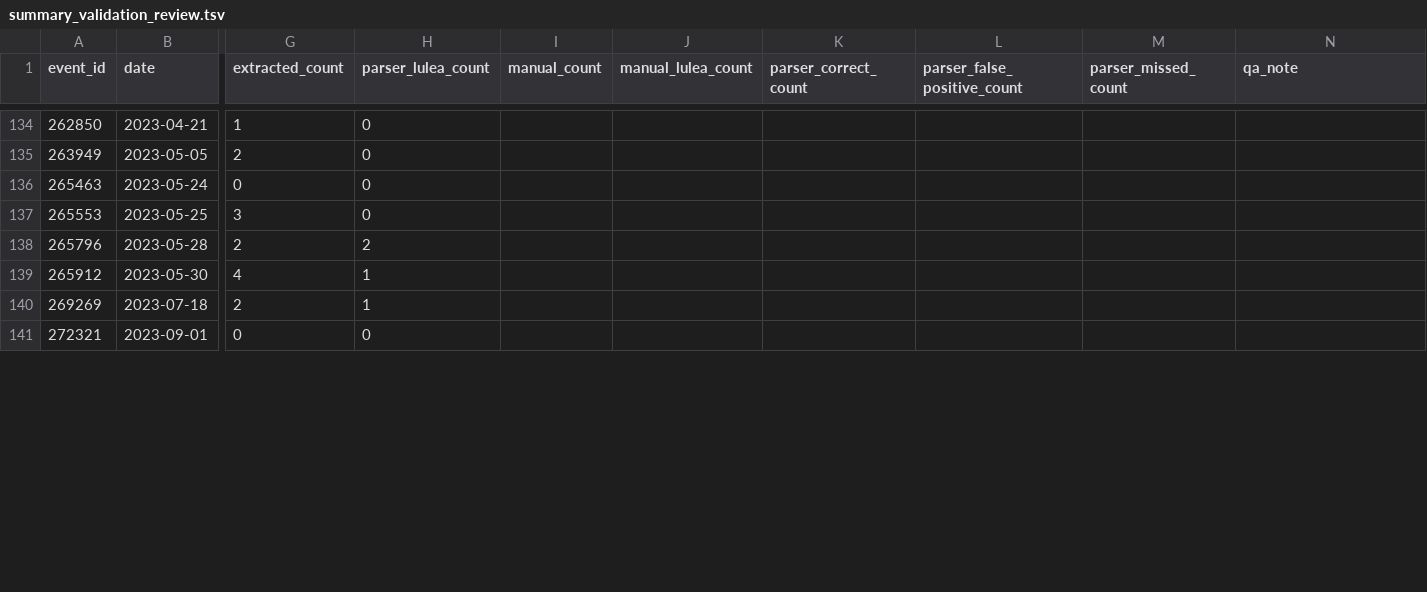
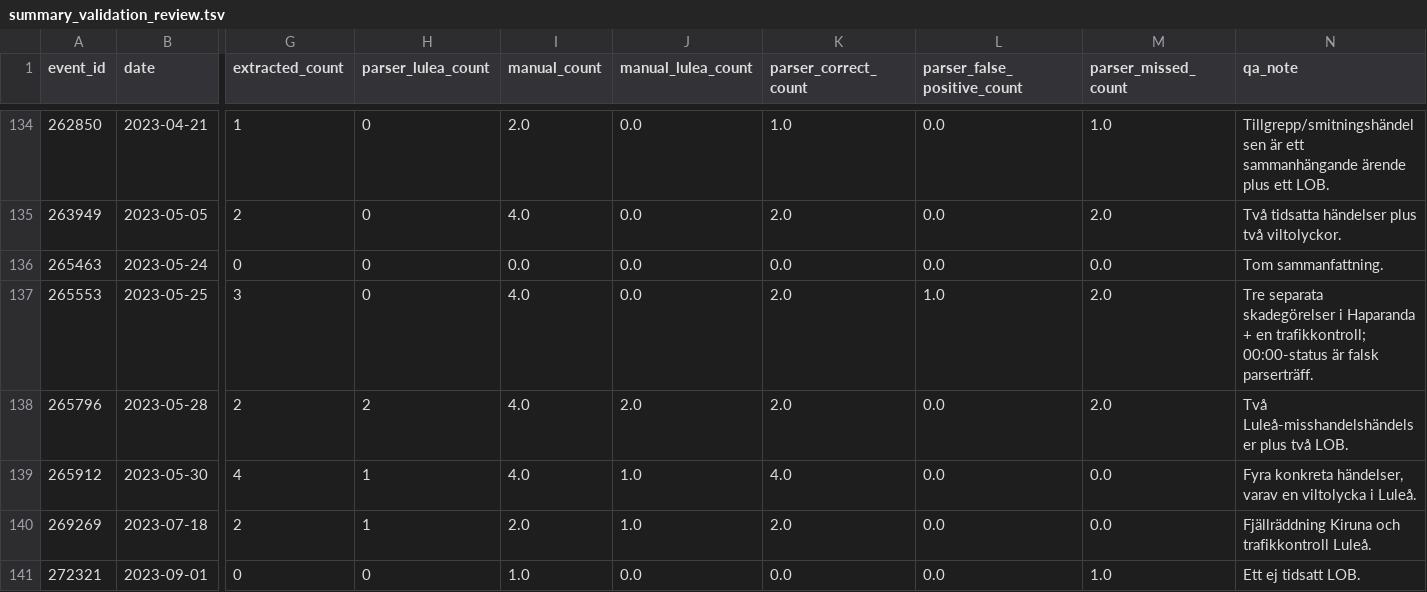
Before and after one commit to Lulea-statistik/Lulea-polishandelser, a TSV file: data/summary_validation_review.tsv, drawn as a sheet; only a part is shown, gaps mark what is left out; the diff covers the shown part only; the diff names each change by its address in the sheet, - before the commit and + after, or states it on an @@ line.

```diff
--- a/data/summary_validation_review.tsv
+++ b/data/summary_validation_review.tsv
-I134 (manual_count): (empty)
+I134 (manual_count): 2.0
-J134:J137 (manual_lulea_count): (empty)
+J134:J137 (manual_lulea_count): 0.0
-K134 (parser_correct_count): (empty)
+K134 (parser_correct_count): 1.0
-L134:L136 (parser_false_positive_count): (empty)
+L134:L136 (parser_false_positive_count): 0.0
-M134 (parser_missed_count): (empty)
+M134 (parser_missed_count): 1.0
-N134 (qa_note): (empty)
+N134 (qa_note): Tillgrepp/smitningshändelsen är ett sammanhängande ärende plus ett LOB.
-I135 (manual_count): (empty)
+I135 (manual_count): 4.0
-K135 (parser_correct_count): (empty)
+K135 (parser_correct_count): 2.0
-M135 (parser_missed_count): (empty)
+M135 (parser_missed_count): 2.0
-N135 (qa_note): (empty)
+N135 (qa_note): Två tidsatta händelser plus två viltolyckor.
-I136 (manual_count): (empty)
+I136 (manual_count): 0.0
-K136 (parser_correct_count): (empty)
+K136 (parser_correct_count): 0.0
-M136 (parser_missed_count): (empty)
+M136 (parser_missed_count): 0.0
-N136 (qa_note): (empty)
+N136 (qa_note): Tom sammanfattning.
-I137:I139 (manual_count): (empty)
+I137:I139 (manual_count): 4.0
-K137:K138 (parser_correct_count): (empty)
+K137:K138 (parser_correct_count): 2.0
-L137 (parser_false_positive_count): (empty)
+L137 (parser_false_positive_count): 1.0
-M137:M138 (parser_missed_count): (empty)
+M137:M138 (parser_missed_count): 2.0
-N137 (qa_note): (empty)
+N137 (qa_note): Tre separata skadegörelser i Haparanda + en trafikkontroll; 00:00-status är falsk parserträff.
-J138 (manual_lulea_count): (empty)
+J138 (manual_lulea_count): 2.0
-L138:L141 (parser_false_positive_count): (empty)
+L138:L141 (parser_false_positive_count): 0.0
-N138 (qa_note): (empty)
+N138 (qa_note): Två Luleå-misshandelshändelser plus två LOB.
-J139:J140 (manual_lulea_count): (empty)
+J139:J140 (manual_lulea_count): 1.0
-K139 (parser_correct_count): (empty)
+K139 (parser_correct_count): 4.0
-M139:M140 (parser_missed_count): (empty)
+M139:M140 (parser_missed_count): 0.0
-N139 (qa_note): (empty)
+N139 (qa_note): Fyra konkreta händelser, varav en viltolycka i Luleå.
-I140 (manual_count): (empty)
+I140 (manual_count): 2.0
-K140 (parser_correct_count): (empty)
+K140 (parser_correct_count): 2.0
-N140 (qa_note): (empty)
+N140 (qa_note): Fjällräddning Kiruna och trafikkontroll Luleå.
-I141 (manual_count): (empty)
+I141 (manual_count): 1.0
-J141 (manual_lulea_count): (empty)
+J141 (manual_lulea_count): 0.0
-K141 (parser_correct_count): (empty)
+K141 (parser_correct_count): 0.0
-M141 (parser_missed_count): (empty)
+M141 (parser_missed_count): 1.0
-N141 (qa_note): (empty)
+N141 (qa_note): Ett ej tidsatt LOB.
```
Also changed, not shown: 152 edited cells elsewhere in this file, data/summary_validation_report.csv, 2 other files.
